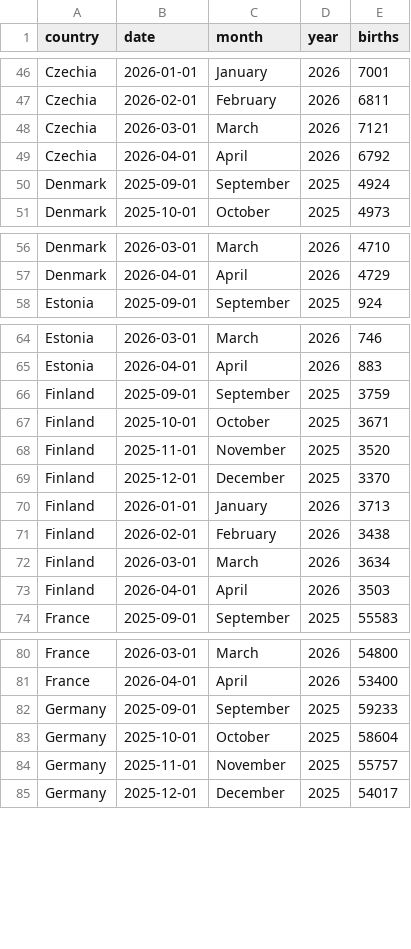
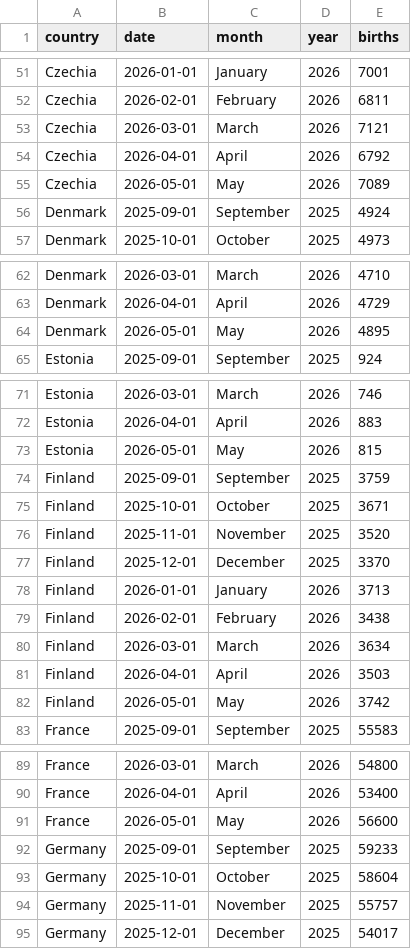
Before and after one commit to european-modelling-hubs/RespiCompass, a CSV file: auxiliary-data/births/births_by_month.csv, drawn as a sheet; only a part is shown, gaps mark what is left out; the diff covers the shown part only; the diff names each change by its address in the sheet, - before the commit and + after, or states it on an @@ line.

```diff
--- a/auxiliary-data/births/births_by_month.csv
+++ b/auxiliary-data/births/births_by_month.csv
+row 55: Czechia | 2026-05-01 | May | 2026 | 7089
+row 64: Denmark | 2026-05-01 | May | 2026 | 4895
+row 73: Estonia | 2026-05-01 | May | 2026 | 815
+row 82: Finland | 2026-05-01 | May | 2026 | 3742
+row 91: France | 2026-05-01 | May | 2026 | 56600
```
Also changed, not shown: 25 added rows elsewhere in this file, 1 other file.
